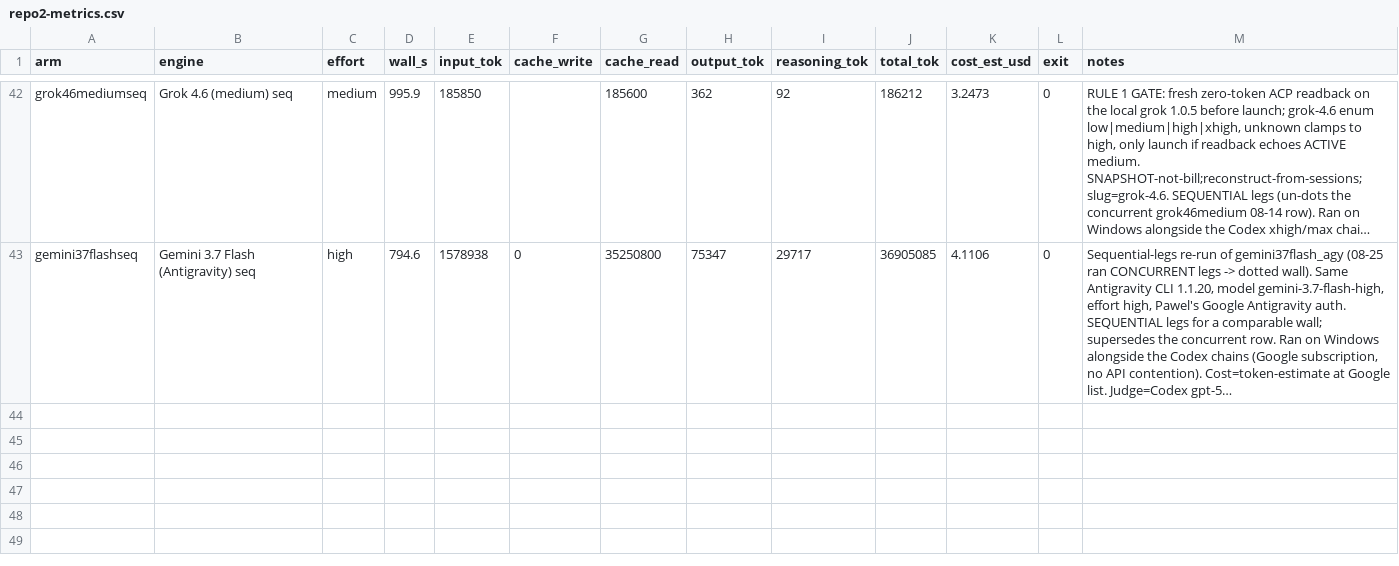
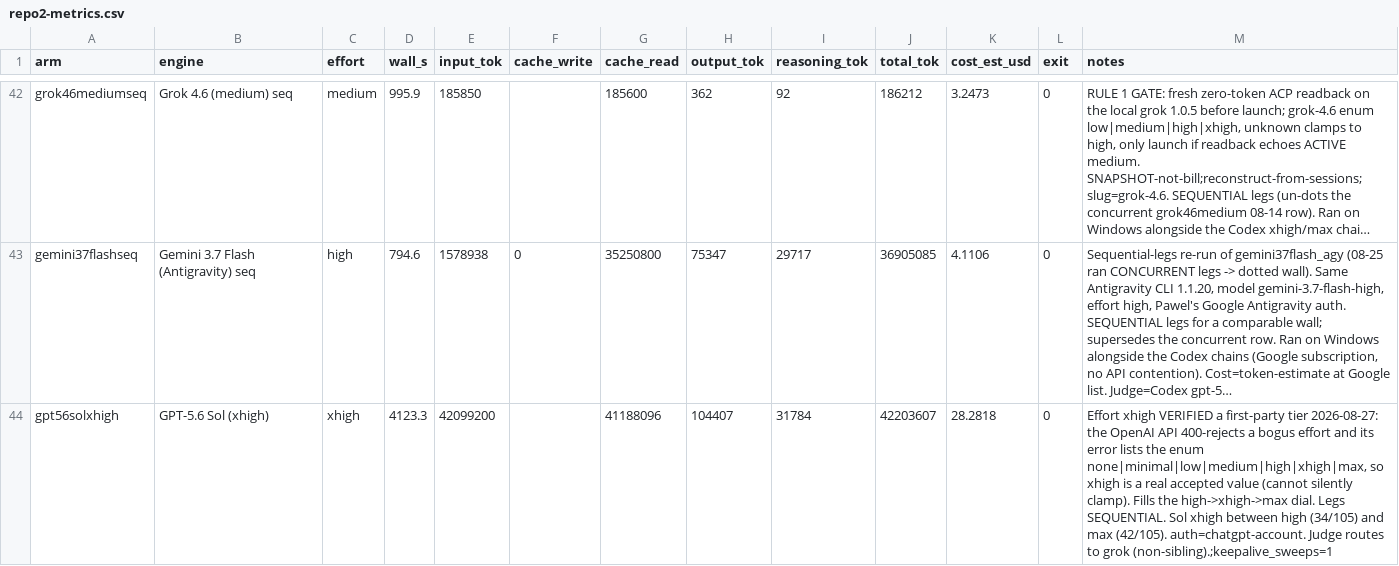
Before and after one commit to eoinmcgee1993/experiments, a CSV file: bug-hunt-bench/repo2-metrics.csv, drawn as a sheet; only a part is shown, gaps mark what is left out; long unchanged cells end in …; the diff names each change by its address in the sheet, - before the commit and + after, or states it on an @@ line.

```diff
--- a/bug-hunt-bench/repo2-metrics.csv
+++ b/bug-hunt-bench/repo2-metrics.csv
+row 44: gpt56solxhigh | GPT-5.6 Sol (xhigh) | xhigh | 4123.3 | 42099200 |  | 41188096 | 104407 | 31784 | 42203607 | 28.2818 | 0 | Effort xhigh VERIFIED a first-party tier 2026-08-27: the OpenAI API 400-rejects a bogus effort and its error lists the enum none|minimal|low|medium|high|xhigh|max, so xhigh is a real accepted value (cannot silently clamp). Fills the high->xhigh->max dial. Legs SEQUENTIAL. Sol xhigh between high (34/105) and max (42/105). auth=chatgpt-account. Judge routes to grok (non-sibling).;keepalive_sweeps=1
```
Also changed, not shown: bug-hunt-bench/combined-scoreboard.csv, bug-hunt-bench/repo1-metrics.csv, 2 other files.
